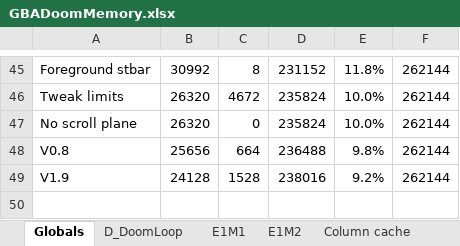
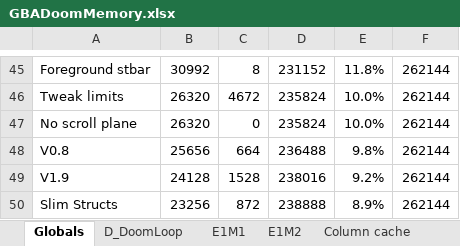
Before and after one commit to doomhack/GBADoom, an Excel workbook: GBADoomMemory.xlsx, sheet Globals, drawn as a sheet; only a part is shown, gaps mark what is left out; values as stored, in another font and other column widths than the file's, no borders; charts and pictures not drawn; the diff names each change by its address in the sheet, - before the commit and + after, or states it on an @@ line.

```diff
--- a/GBADoomMemory.xlsx (sheet Globals)
+++ b/GBADoomMemory.xlsx (sheet Globals)
+row 50: Slim Structs | 23256 | 872 | 238888 | 8.9% | 262144
```
Also changed, not shown: sheet Plutonia Levels, sheet D_DoomLoop, sheet E1M2, sheet E1M1, charts or pictures, 12 other files.
